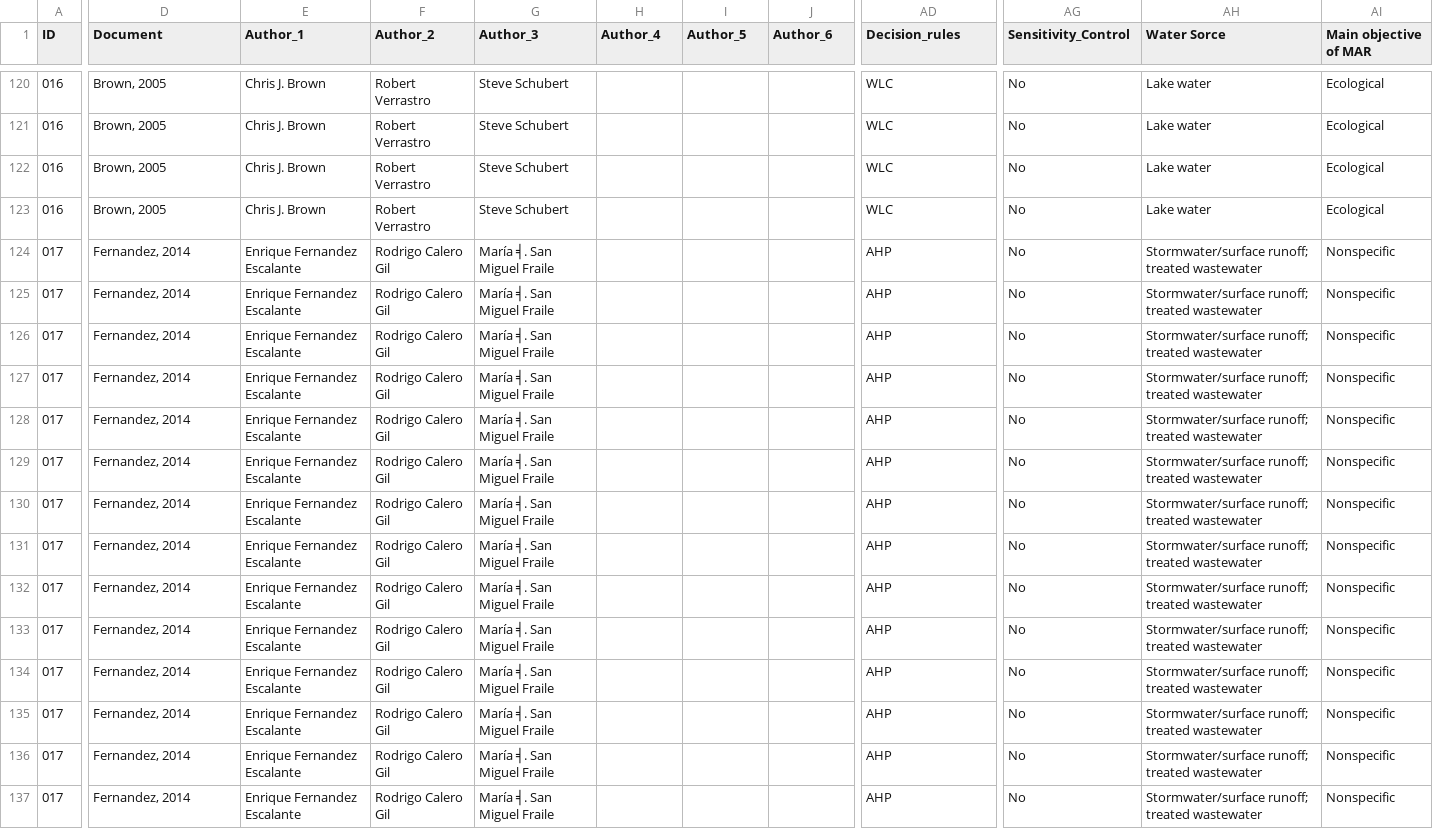
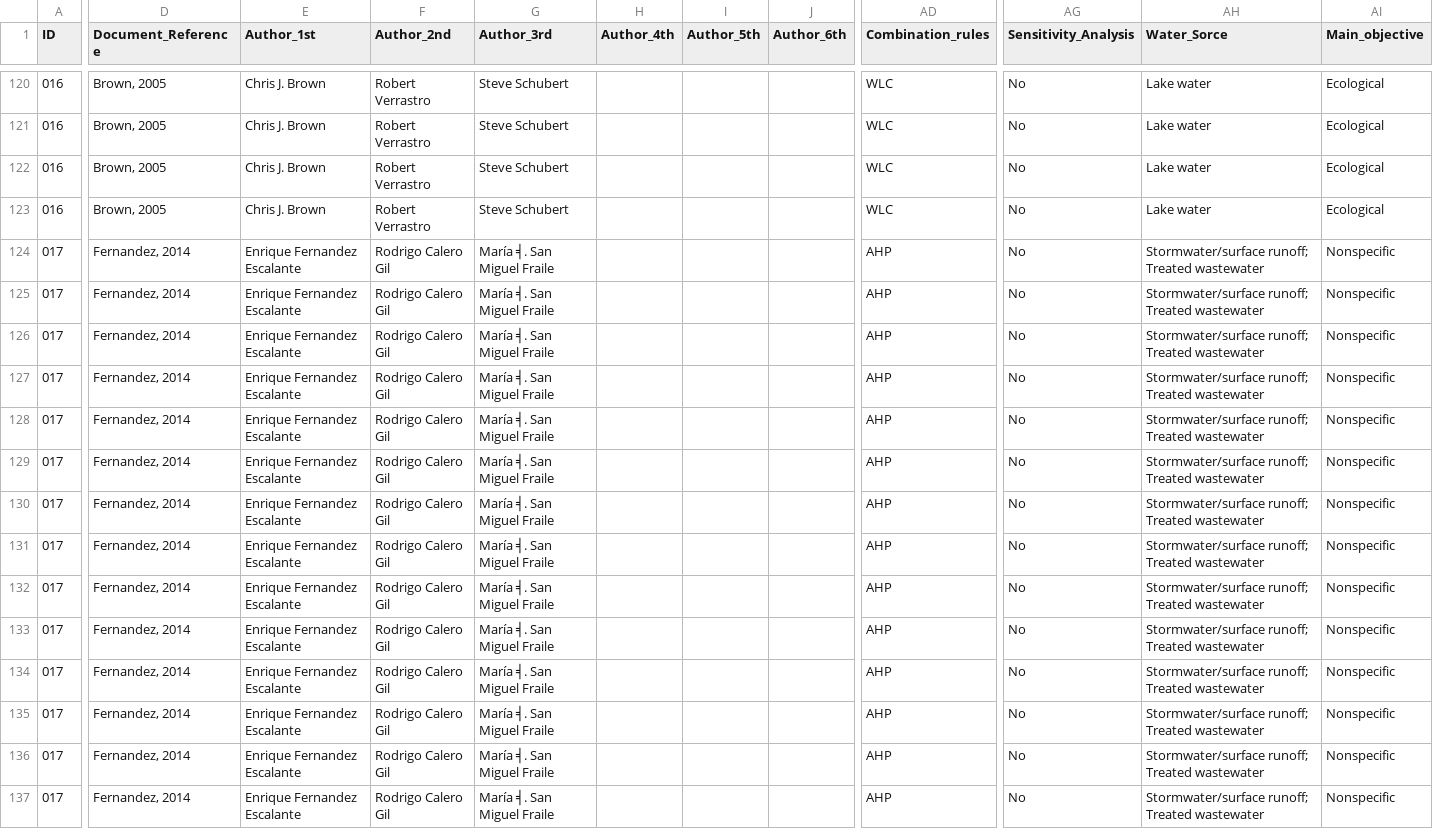
Before and after one commit to inowas/inowas-dss-client, a CSV file: src/t04/data/database-2017-11-27.csv, drawn as a sheet; only a part is shown, gaps mark what is left out; the diff covers the shown part only; the diff names each change by its address in the sheet, - before the commit and + after, or states it on an @@ line.

Commit message:
Updates T04-pivot-table

```diff
--- a/src/t04/data/database-2017-11-27.csv
+++ b/src/t04/data/database-2017-11-27.csv
-D1: Document
+D1: Document_Reference
-E1: Author_1
+E1: Author_1st
-F1: Author_2
+F1: Author_2nd
-G1: Author_3
+G1: Author_3rd
-H1: Author_4
+H1: Author_4th
-I1: Author_5
+I1: Author_5th
-J1: Author_6
+J1: Author_6th
-AD1: Decision_rules
+AD1: Combination_rules
-AG1: Sensitivity_Control
+AG1: Sensitivity_Analysis
-AH1: Water Sorce
+AH1: Water_Sorce
-AI1: Main objective of MAR
+AI1: Main_objective
-AH124:AH137 (Water_Sorce): Stormwater/surface runoff; treated wastewater
+AH124:AH137 (Water_Sorce): Stormwater/surface runoff; Treated wastewater
```
Also changed, not shown: 84 edited cells elsewhere in this file.
